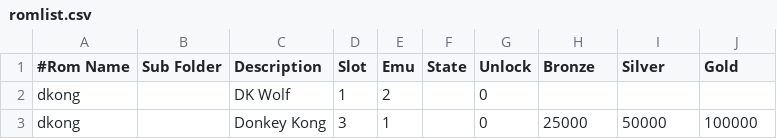
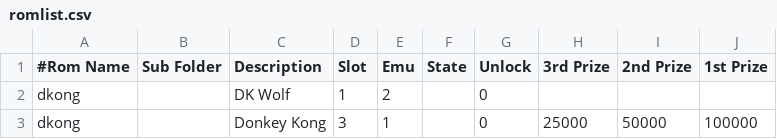
Before and after one commit to 10yard/dkafe, a CSV file: romlist.csv, drawn as a sheet; only a part is shown.

```diff
--- a/romlist.csv
+++ b/romlist.csv
@@ -1,2 +1,2 @@
-#Rom Name,Sub Folder,Description,Slot,Emu,State,Unlock,Bronze,Silver,Gold
+#Rom Name,Sub Folder,Description,Slot,Emu,State,Unlock,3rd Prize,2nd Prize,1st Prize
 dkong,,DK Wolf,1,2,,0,,,
```
Also changed, not shown: 13 other files.
